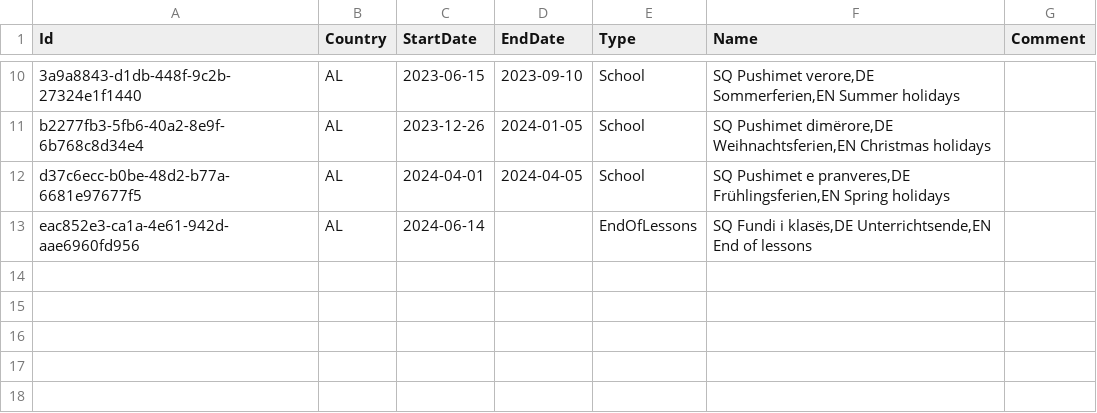
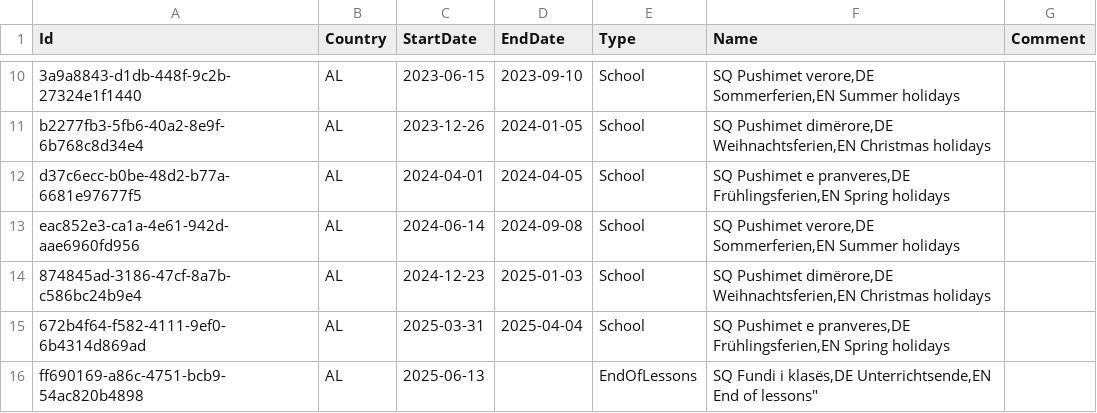
Before and after one commit to openpotato/openholidaysapi.data, a CSV file: src/al/holidays/holidays.school.csv, drawn as a sheet; only a part is shown, gaps mark what is left out.

Commit message:
Added school holidays 2024/2025 for Albania

```diff
--- a/src/al/holidays/holidays.school.csv
+++ b/src/al/holidays/holidays.school.csv
@@ -12,2 +12,5 @@ b2277fb3-5fb6-40a2-8e9f-6b768c8d34e4;AL;2023-12-26;2024-01-05;School;SQ Pushimet
 d37c6ecc-b0be-48d2-b77a-6681e97677f5;AL;2024-04-01;2024-04-05;School;SQ Pushimet e pranveres,DE Frühlingsferien,EN Spring holidays;
-eac852e3-ca1a-4e61-942d-aae6960fd956;AL;2024-06-14;;EndOfLessons;SQ Fundi i klasës,DE Unterrichtsende,EN End of lessons;
+eac852e3-ca1a-4e61-942d-aae6960fd956;AL;2024-06-14;2024-09-08;School;SQ Pushimet verore,DE Sommerferien,EN Summer holidays;
+874845ad-3186-47cf-8a7b-c586bc24b9e4;AL;2024-12-23;2025-01-03;School;SQ Pushimet dimërore,DE Weihnachtsferien,EN Christmas holidays;
+672b4f64-f582-4111-9ef0-6b4314d869ad;AL;2025-03-31;2025-04-04;School;SQ Pushimet e pranveres,DE Frühlingsferien,EN Spring holidays;
+ff690169-a86c-4751-bcb9-54ac820b4898;AL;2025-06-13;;EndOfLessons;"SQ Fundi i klasës,DE Unterrichtsende,EN End of lessons""";
```
